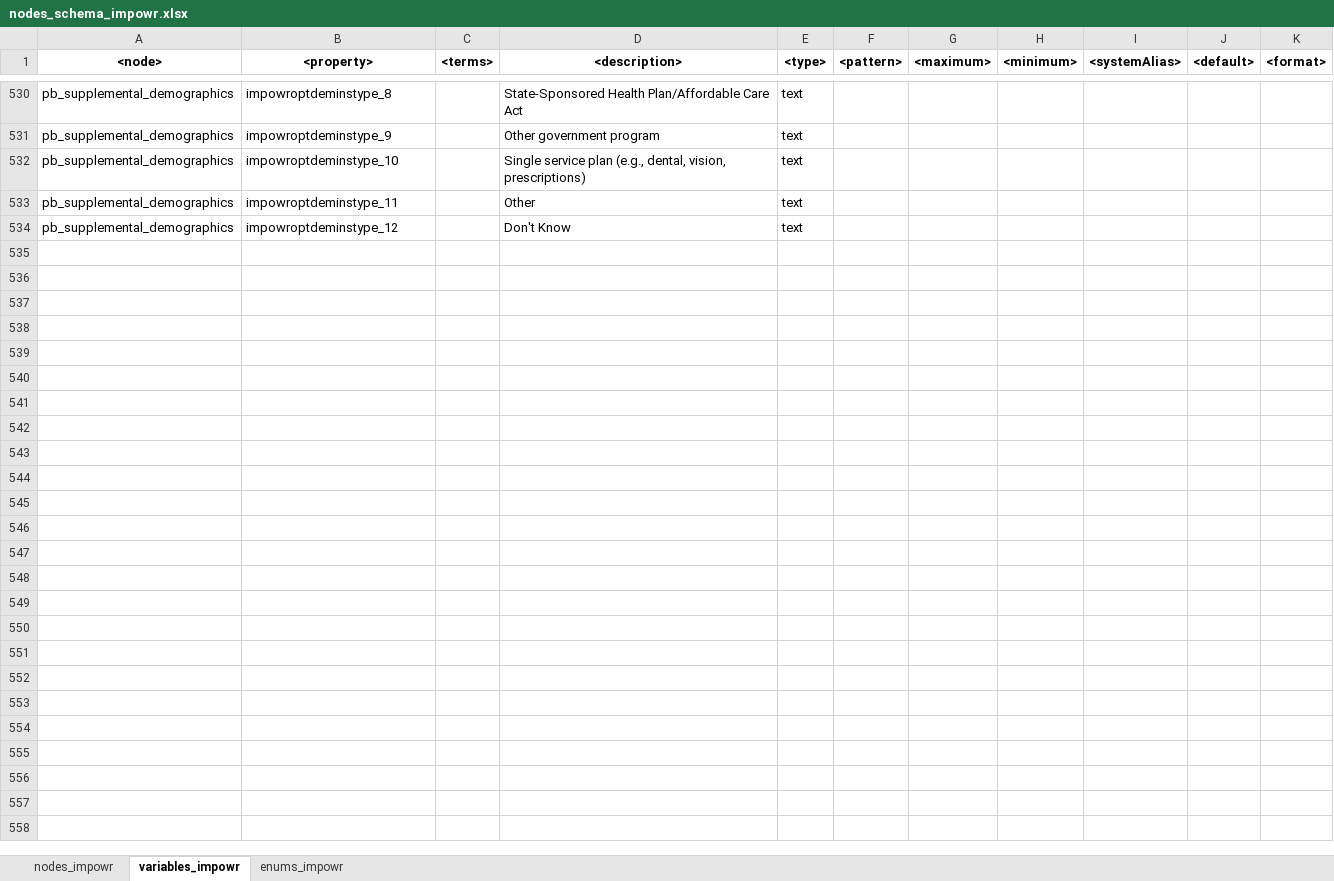
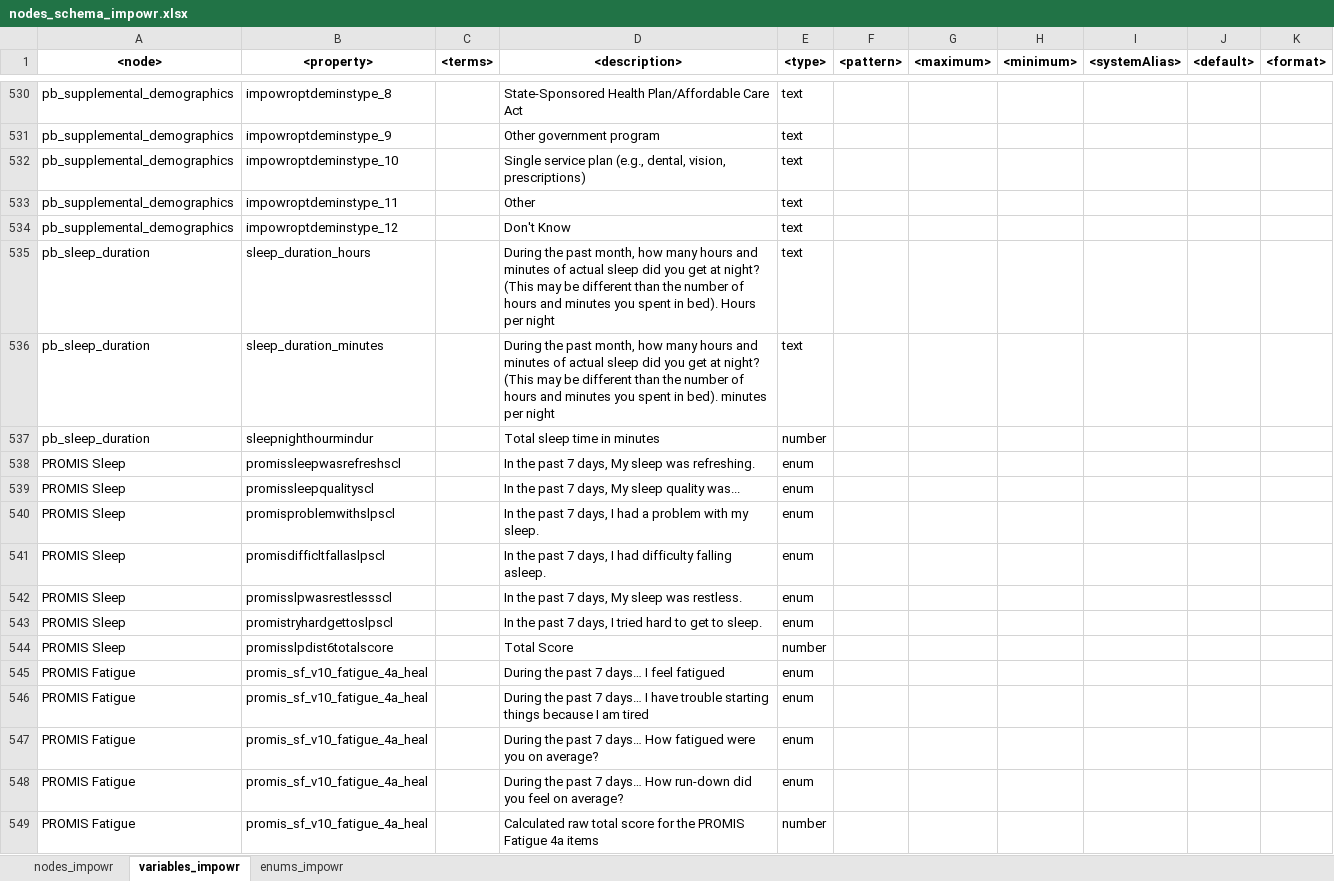
Before and after one commit to uc-cdis/dcfdictionary, an Excel workbook: gdcdictionary/xlsx/nodes_schema_impowr.xlsx, sheet variables_impowr, drawn as a sheet; only a part is shown, gaps mark what is left out; values as stored, in another font and other column widths than the file's, no borders; the diff names each change by its address in the sheet, - before the commit and + after, or states it on an @@ line.

Commit message:
Update nodes_schema_impowr.xlsx
Added Sleep duration, PROMIS Sleep and Fatigue variables

```diff
--- a/gdcdictionary/xlsx/nodes_schema_impowr.xlsx (sheet variables_impowr)
+++ b/gdcdictionary/xlsx/nodes_schema_impowr.xlsx (sheet variables_impowr)
+row 535: pb_sleep_duration | sleep_duration_hours |  | During the past month, how many hours and minutes of actual sleep did you get at night? (This may be different than the number of hours and minutes you spent in bed). Hours per night | text
+row 536: pb_sleep_duration | sleep_duration_minutes |  | During the past month, how many hours and minutes of actual sleep did you get at night? (This may be different than the number of hours and minutes you spent in bed). minutes per night | text
+row 537: pb_sleep_duration | sleepnighthourmindur |  | Total sleep time in minutes | number
+row 538: PROMIS Sleep | promissleepwasrefreshscl |  | In the past 7 days, My sleep was refreshing. | enum
+row 539: PROMIS Sleep | promissleepqualityscl |  | In the past 7 days, My sleep quality was... | enum
+row 540: PROMIS Sleep | promisproblemwithslpscl |  | In the past 7 days, I had a problem with my sleep. | enum
+row 541: PROMIS Sleep | promisdifficltfallaslpscl |  | In the past 7 days, I had difficulty falling asleep. | enum
+row 542: PROMIS Sleep | promisslpwasrestlessscl |  | In the past 7 days, My sleep was restless. | enum
+row 543: PROMIS Sleep | promistryhardgettoslpscl |  | In the past 7 days, I tried hard to get to sleep. | enum
+row 544: PROMIS Sleep | promisslpdist6totalscore |  | Total Score | number
+row 545: PROMIS Fatigue | promis_sf_v10_fatigue_4a_heal |  | During the past 7 days… I feel fatigued | enum
+row 546: PROMIS Fatigue | promis_sf_v10_fatigue_4a_heal |  | During the past 7 days… I have trouble starting things because I am tired | enum
+row 547: PROMIS Fatigue | promis_sf_v10_fatigue_4a_heal |  | During the past 7 days… How fatigued were you on average? | enum
+row 548: PROMIS Fatigue | promis_sf_v10_fatigue_4a_heal |  | During the past 7 days… How run-down did you feel on average? | enum
+row 549: PROMIS Fatigue | promis_sf_v10_fatigue_4a_heal |  | Calculated raw total score for the PROMIS Fatigue 4a items | number
```
